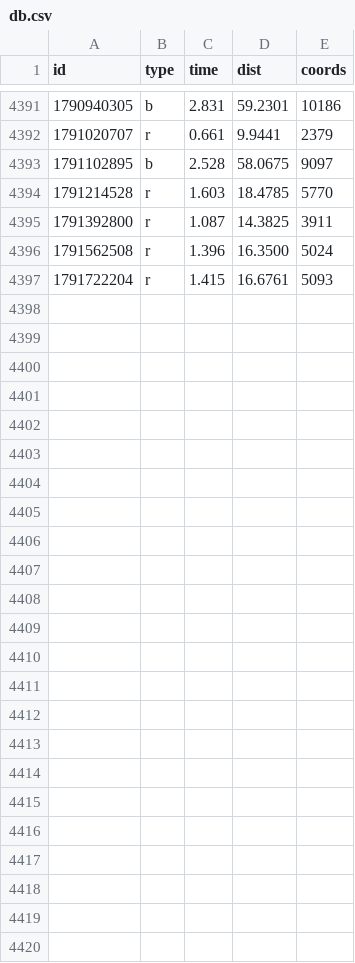
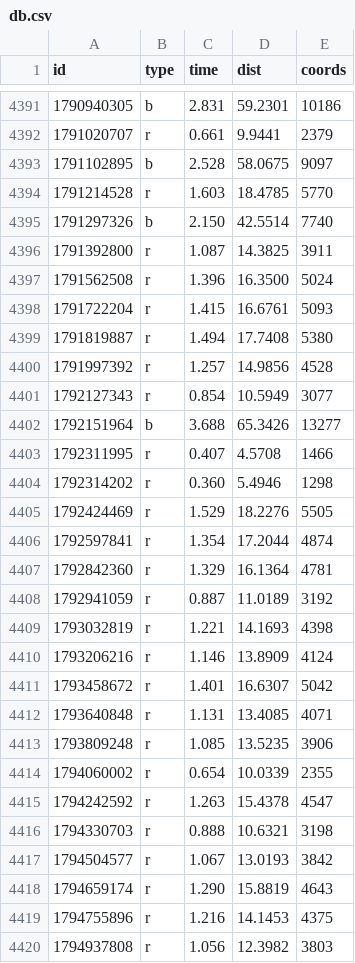
Before and after one commit to ktye/ktye.github.io, a CSV file: db/db.csv, drawn as a sheet; only a part is shown, gaps mark what is left out; the diff names each change by its address in the sheet, - before the commit and + after, or states it on an @@ line.

```diff
--- a/db/db.csv
+++ b/db/db.csv
+row 4395: 1791297326 | b | 2.150 | 42.5514 | 7740
+row 4399: 1791819887 | r | 1.494 | 17.7408 | 5380
+row 4400: 1791997392 | r | 1.257 | 14.9856 | 4528
+row 4401: 1792127343 | r | 0.854 | 10.5949 | 3077
+row 4402: 1792151964 | b | 3.688 | 65.3426 | 13277
+row 4403: 1792311995 | r | 0.407 | 4.5708 | 1466
+row 4404: 1792314202 | r | 0.360 | 5.4946 | 1298
+row 4405: 1792424469 | r | 1.529 | 18.2276 | 5505
+row 4406: 1792597841 | r | 1.354 | 17.2044 | 4874
+row 4407: 1792842360 | r | 1.329 | 16.1364 | 4781
+row 4408: 1792941059 | r | 0.887 | 11.0189 | 3192
+row 4409: 1793032819 | r | 1.221 | 14.1693 | 4398
+row 4410: 1793206216 | r | 1.146 | 13.8909 | 4124
+row 4411: 1793458672 | r | 1.401 | 16.6307 | 5042
+row 4412: 1793640848 | r | 1.131 | 13.4085 | 4071
+row 4413: 1793809248 | r | 1.085 | 13.5235 | 3906
+row 4414: 1794060002 | r | 0.654 | 10.0339 | 2355
+row 4415: 1794242592 | r | 1.263 | 15.4378 | 4547
+row 4416: 1794330703 | r | 0.888 | 10.6321 | 3198
+row 4417: 1794504577 | r | 1.067 | 13.0193 | 3842
+row 4418: 1794659174 | r | 1.290 | 15.8819 | 4643
+row 4419: 1794755896 | r | 1.216 | 14.1453 | 4375
+row 4420: 1794937808 | r | 1.056 | 12.3982 | 3803
```
Also changed, not shown: 3 other files.
